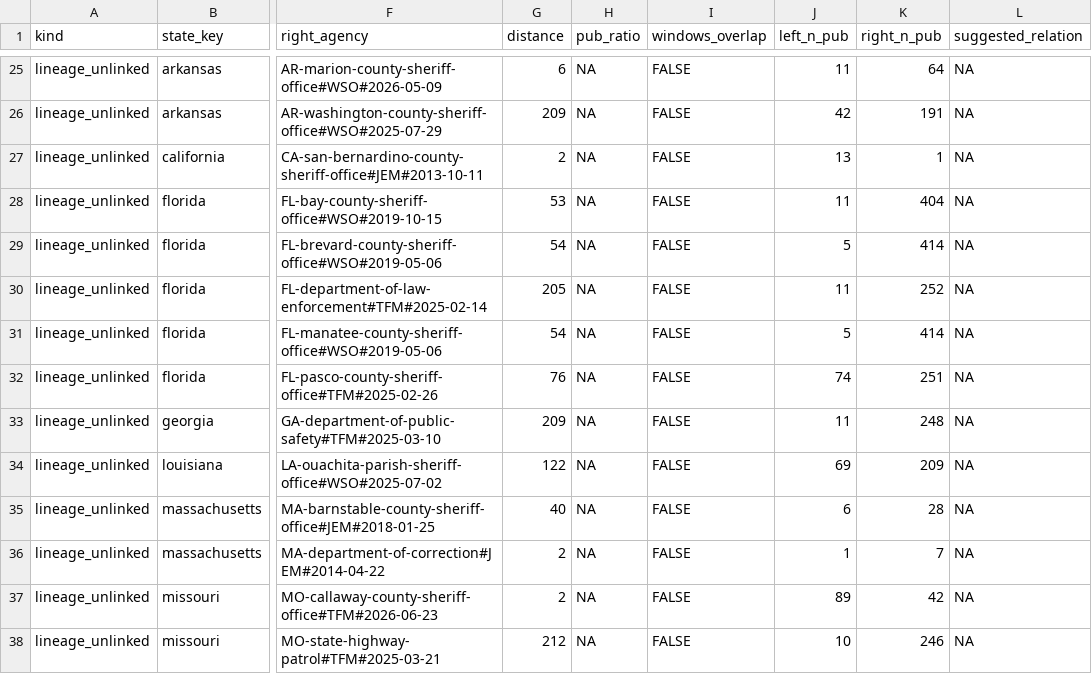
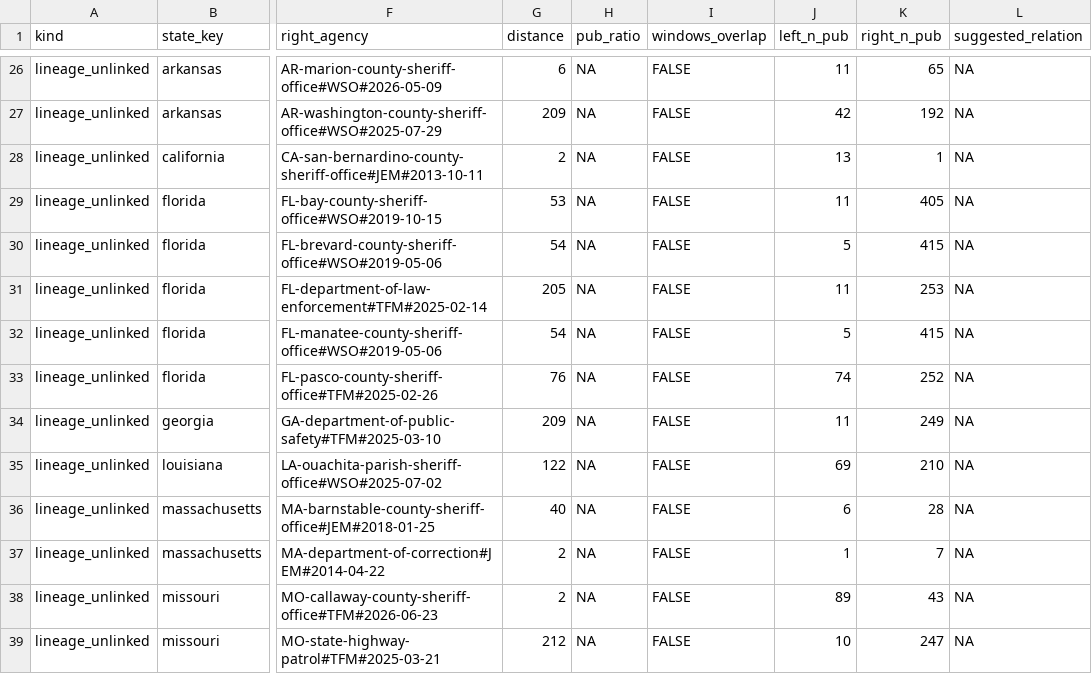
Before and after one commit to deportationdata/ice-287g, a CSV file: review/identity-candidates.csv, drawn as a sheet; only a part is shown, gaps mark what is left out; addresses are those after the commit; the diff covers the shown part only; the diff names each change by its address in the sheet, - before the commit and + after, or states it on an @@ line.

```diff
--- a/review/identity-candidates.csv
+++ b/review/identity-candidates.csv
-K26 (right_n_pub): 64
+K26 (right_n_pub): 65
-K27 (right_n_pub): 191
+K27 (right_n_pub): 192
-K29 (right_n_pub): 404
+K29 (right_n_pub): 405
-K30 (right_n_pub): 414
+K30 (right_n_pub): 415
-K31 (right_n_pub): 252
+K31 (right_n_pub): 253
-K32 (right_n_pub): 414
+K32 (right_n_pub): 415
-K33 (right_n_pub): 251
+K33 (right_n_pub): 252
-K34 (right_n_pub): 248
+K34 (right_n_pub): 249
-K35 (right_n_pub): 209
+K35 (right_n_pub): 210
-K38 (right_n_pub): 42
+K38 (right_n_pub): 43
-K39 (right_n_pub): 246
+K39 (right_n_pub): 247
```
Also changed, not shown: 2 added rows and 68 edited cells elsewhere in this file, review/agreement-review.csv, review/qa-summary.csv, 9 other files.
